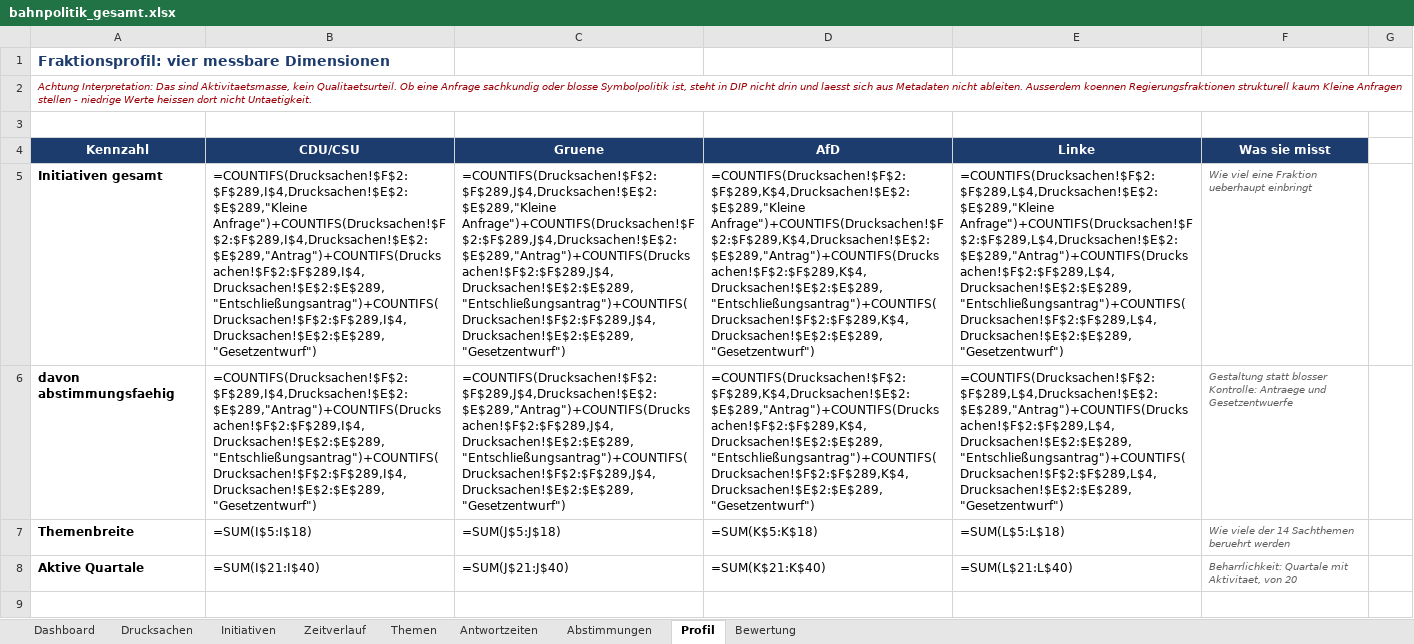
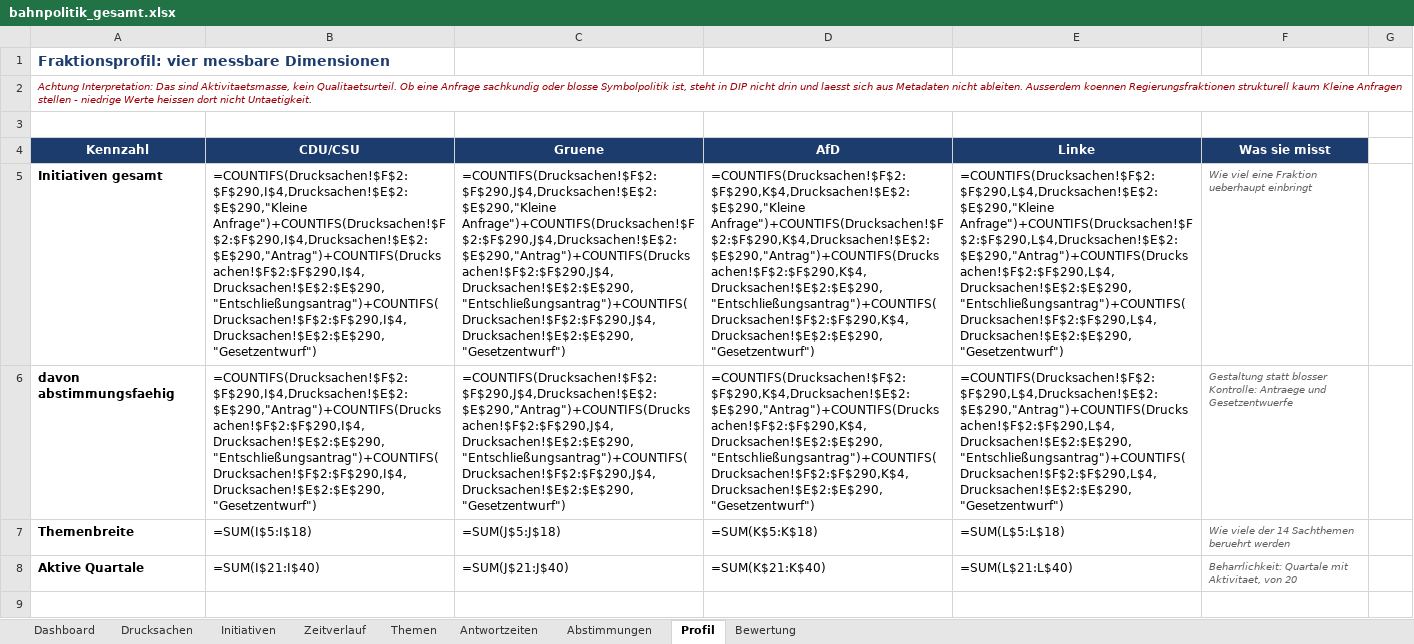
Before and after one commit to Penetrationpasi-hub/DIP-API, an Excel workbook: bahnpolitik_gesamt.xlsx, sheet Profil, drawn as a sheet; only a part is shown; values as stored, in another font and other column widths than the file's, no borders; formulas without a stored value are shown as written; charts and pictures not drawn; the diff names each change by its address in the sheet, - before the commit and + after, or states it on an @@ line.

```diff
--- a/bahnpolitik_gesamt.xlsx (sheet Profil)
+++ b/bahnpolitik_gesamt.xlsx (sheet Profil)
-B5: =COUNTIFS(Drucksachen!$F$2:$F$289,I$4,Drucksachen!$E$2:$E$289,"Kleine Anfrage")+COUNTIFS(Drucksachen!$F$2:$F$289,I$4,Drucksachen!$E$2:$E$289,"Antrag")+COUNTIFS(Drucksachen!$F$2:$F$289,I$4,Drucksachen!$E$2:$E$289,"Entschließungsantrag")+COUNTIFS(Drucksachen!$F$2:$F$289,I$4,Drucksachen!$E$2:$E$289,"Gesetzentwurf")
+B5: =COUNTIFS(Drucksachen!$F$2:$F$290,I$4,Drucksachen!$E$2:$E$290,"Kleine Anfrage")+COUNTIFS(Drucksachen!$F$2:$F$290,I$4,Drucksachen!$E$2:$E$290,"Antrag")+COUNTIFS(Drucksachen!$F$2:$F$290,I$4,Drucksachen!$E$2:$E$290,"Entschließungsantrag")+COUNTIFS(Drucksachen!$F$2:$F$290,I$4,Drucksachen!$E$2:$E$290,"Gesetzentwurf")
-C5: =COUNTIFS(Drucksachen!$F$2:$F$289,J$4,Drucksachen!$E$2:$E$289,"Kleine Anfrage")+COUNTIFS(Drucksachen!$F$2:$F$289,J$4,Drucksachen!$E$2:$E$289,"Antrag")+COUNTIFS(Drucksachen!$F$2:$F$289,J$4,Drucksachen!$E$2:$E$289,"Entschließungsantrag")+COUNTIFS(Drucksachen!$F$2:$F$289,J$4,Drucksachen!$E$2:$E$289,"Gesetzentwurf")
+C5: =COUNTIFS(Drucksachen!$F$2:$F$290,J$4,Drucksachen!$E$2:$E$290,"Kleine Anfrage")+COUNTIFS(Drucksachen!$F$2:$F$290,J$4,Drucksachen!$E$2:$E$290,"Antrag")+COUNTIFS(Drucksachen!$F$2:$F$290,J$4,Drucksachen!$E$2:$E$290,"Entschließungsantrag")+COUNTIFS(Drucksachen!$F$2:$F$290,J$4,Drucksachen!$E$2:$E$290,"Gesetzentwurf")
-D5: =COUNTIFS(Drucksachen!$F$2:$F$289,K$4,Drucksachen!$E$2:$E$289,"Kleine Anfrage")+COUNTIFS(Drucksachen!$F$2:$F$289,K$4,Drucksachen!$E$2:$E$289,"Antrag")+COUNTIFS(Drucksachen!$F$2:$F$289,K$4,Drucksachen!$E$2:$E$289,"Entschließungsantrag")+COUNTIFS(Drucksachen!$F$2:$F$289,K$4,Drucksachen!$E$2:$E$289,"Gesetzentwurf")
+D5: =COUNTIFS(Drucksachen!$F$2:$F$290,K$4,Drucksachen!$E$2:$E$290,"Kleine Anfrage")+COUNTIFS(Drucksachen!$F$2:$F$290,K$4,Drucksachen!$E$2:$E$290,"Antrag")+COUNTIFS(Drucksachen!$F$2:$F$290,K$4,Drucksachen!$E$2:$E$290,"Entschließungsantrag")+COUNTIFS(Drucksachen!$F$2:$F$290,K$4,Drucksachen!$E$2:$E$290,"Gesetzentwurf")
-E5: =COUNTIFS(Drucksachen!$F$2:$F$289,L$4,Drucksachen!$E$2:$E$289,"Kleine Anfrage")+COUNTIFS(Drucksachen!$F$2:$F$289,L$4,Drucksachen!$E$2:$E$289,"Antrag")+COUNTIFS(Drucksachen!$F$2:$F$289,L$4,Drucksachen!$E$2:$E$289,"Entschließungsantrag")+COUNTIFS(Drucksachen!$F$2:$F$289,L$4,Drucksachen!$E$2:$E$289,"Gesetzentwurf")
+E5: =COUNTIFS(Drucksachen!$F$2:$F$290,L$4,Drucksachen!$E$2:$E$290,"Kleine Anfrage")+COUNTIFS(Drucksachen!$F$2:$F$290,L$4,Drucksachen!$E$2:$E$290,"Antrag")+COUNTIFS(Drucksachen!$F$2:$F$290,L$4,Drucksachen!$E$2:$E$290,"Entschließungsantrag")+COUNTIFS(Drucksachen!$F$2:$F$290,L$4,Drucksachen!$E$2:$E$290,"Gesetzentwurf")
-B6: =COUNTIFS(Drucksachen!$F$2:$F$289,I$4,Drucksachen!$E$2:$E$289,"Antrag")+COUNTIFS(Drucksachen!$F$2:$F$289,I$4,Drucksachen!$E$2:$E$289,"Entschließungsantrag")+COUNTIFS(Drucksachen!$F$2:$F$289,I$4,Drucksachen!$E$2:$E$289,"Gesetzentwurf")
+B6: =COUNTIFS(Drucksachen!$F$2:$F$290,I$4,Drucksachen!$E$2:$E$290,"Antrag")+COUNTIFS(Drucksachen!$F$2:$F$290,I$4,Drucksachen!$E$2:$E$290,"Entschließungsantrag")+COUNTIFS(Drucksachen!$F$2:$F$290,I$4,Drucksachen!$E$2:$E$290,"Gesetzentwurf")
-C6: =COUNTIFS(Drucksachen!$F$2:$F$289,J$4,Drucksachen!$E$2:$E$289,"Antrag")+COUNTIFS(Drucksachen!$F$2:$F$289,J$4,Drucksachen!$E$2:$E$289,"Entschließungsantrag")+COUNTIFS(Drucksachen!$F$2:$F$289,J$4,Drucksachen!$E$2:$E$289,"Gesetzentwurf")
+C6: =COUNTIFS(Drucksachen!$F$2:$F$290,J$4,Drucksachen!$E$2:$E$290,"Antrag")+COUNTIFS(Drucksachen!$F$2:$F$290,J$4,Drucksachen!$E$2:$E$290,"Entschließungsantrag")+COUNTIFS(Drucksachen!$F$2:$F$290,J$4,Drucksachen!$E$2:$E$290,"Gesetzentwurf")
-D6: =COUNTIFS(Drucksachen!$F$2:$F$289,K$4,Drucksachen!$E$2:$E$289,"Antrag")+COUNTIFS(Drucksachen!$F$2:$F$289,K$4,Drucksachen!$E$2:$E$289,"Entschließungsantrag")+COUNTIFS(Drucksachen!$F$2:$F$289,K$4,Drucksachen!$E$2:$E$289,"Gesetzentwurf")
+D6: =COUNTIFS(Drucksachen!$F$2:$F$290,K$4,Drucksachen!$E$2:$E$290,"Antrag")+COUNTIFS(Drucksachen!$F$2:$F$290,K$4,Drucksachen!$E$2:$E$290,"Entschließungsantrag")+COUNTIFS(Drucksachen!$F$2:$F$290,K$4,Drucksachen!$E$2:$E$290,"Gesetzentwurf")
-E6: =COUNTIFS(Drucksachen!$F$2:$F$289,L$4,Drucksachen!$E$2:$E$289,"Antrag")+COUNTIFS(Drucksachen!$F$2:$F$289,L$4,Drucksachen!$E$2:$E$289,"Entschließungsantrag")+COUNTIFS(Drucksachen!$F$2:$F$289,L$4,Drucksachen!$E$2:$E$289,"Gesetzentwurf")
+E6: =COUNTIFS(Drucksachen!$F$2:$F$290,L$4,Drucksachen!$E$2:$E$290,"Antrag")+COUNTIFS(Drucksachen!$F$2:$F$290,L$4,Drucksachen!$E$2:$E$290,"Entschließungsantrag")+COUNTIFS(Drucksachen!$F$2:$F$290,L$4,Drucksachen!$E$2:$E$290,"Gesetzentwurf")
```
Also changed, not shown: sheet Drucksachen, sheet Themen, sheet Zeitverlauf, sheet Dashboard, sheet Antwortzeiten, sheet Initiativen, 1 more sheet, hidden cells, 1 other file.
